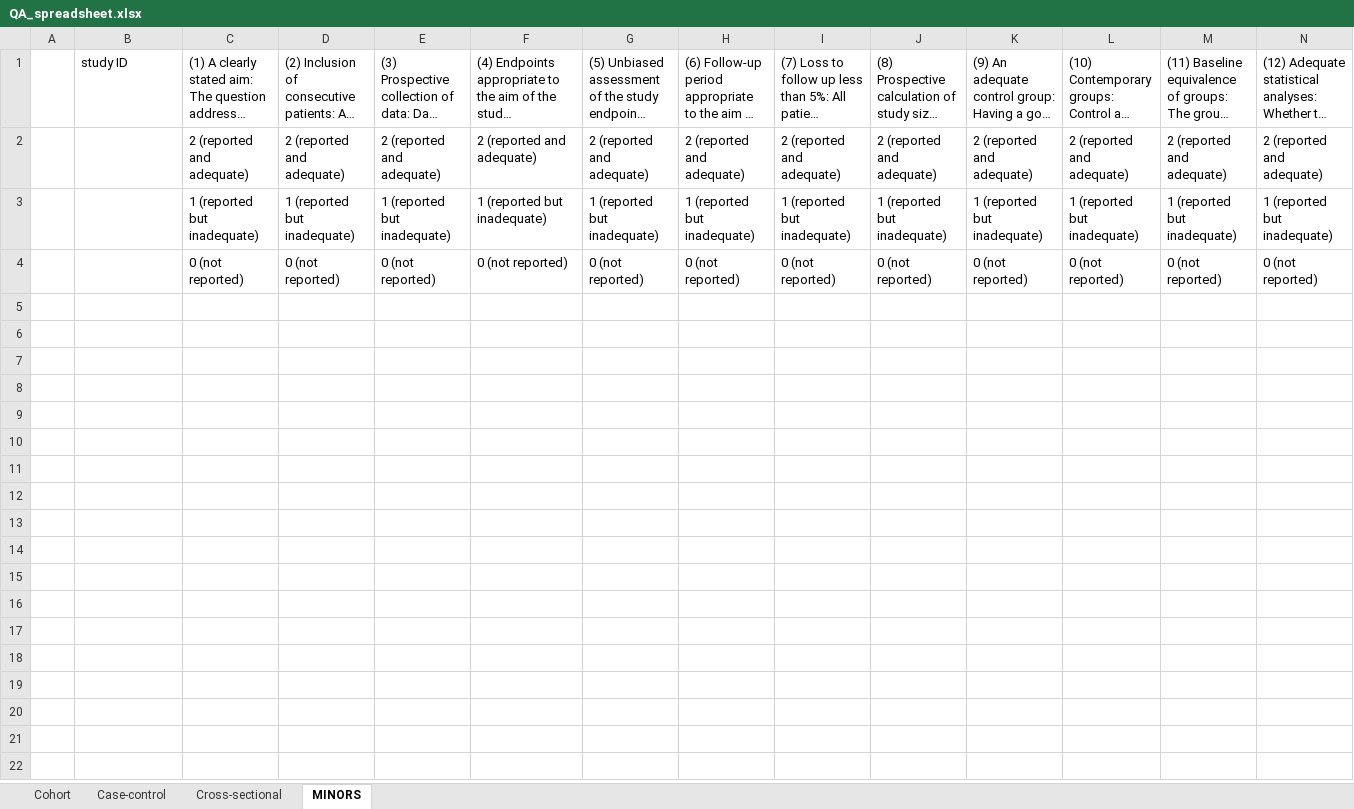
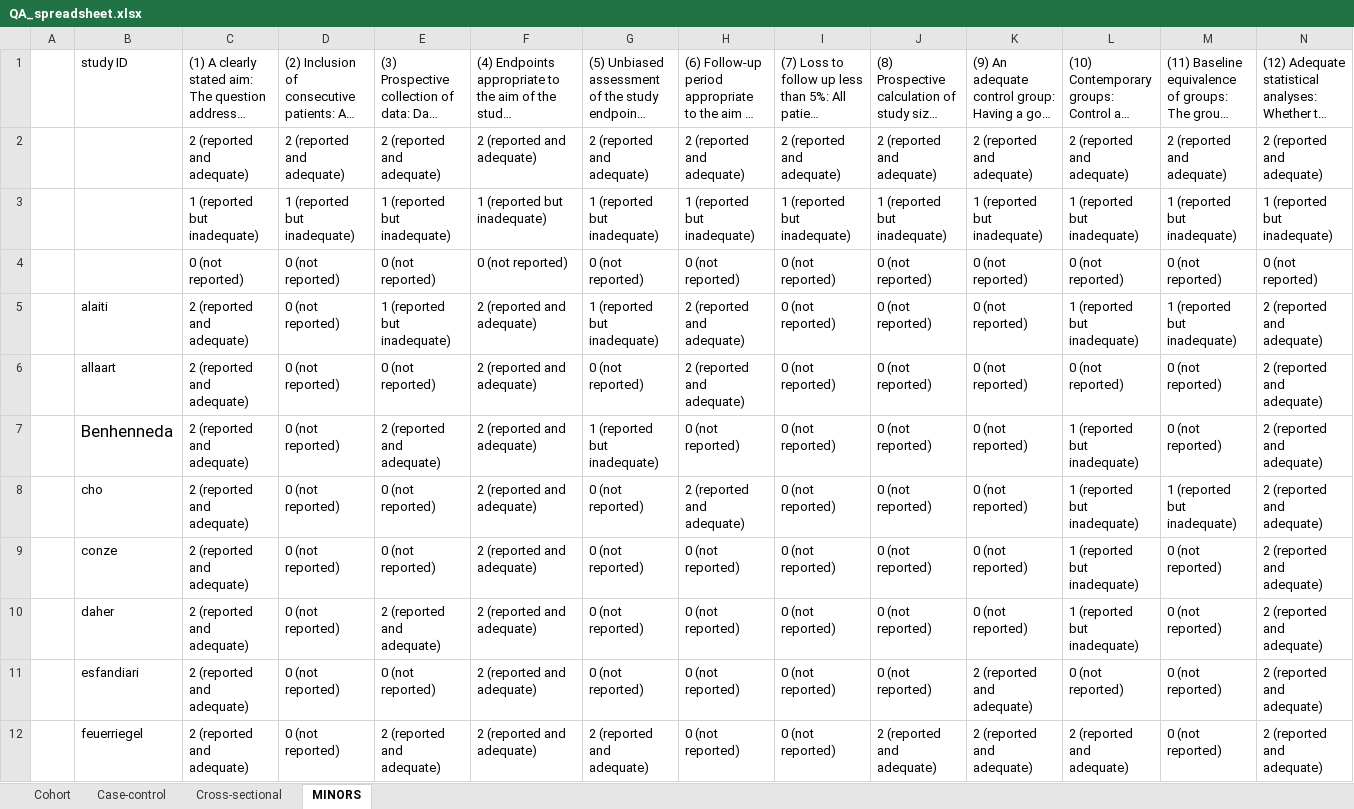
Before and after one commit to tired-Llama/bahmani-sysrev, an Excel workbook: shoulder/QA/QA_spreadsheet.xlsx, sheet MINORS, drawn as a sheet; only a part is shown; long unchanged cells end in …; values as stored, in another font and other column widths than the file's, no borders; the diff covers the shown part only; the diff names each change by its address in the sheet, - before the commit and + after, or states it on an @@ line.

```diff
--- a/shoulder/QA/QA_spreadsheet.xlsx (sheet MINORS)
+++ b/shoulder/QA/QA_spreadsheet.xlsx (sheet MINORS)
+row 5:  | alaiti | 2 (reported and adequate) | 0 (not reported) | 1 (reported but inadequate) | 2 (reported and adequate) | 1 (reported but inadequate) | 2 (reported and adequate) | 0 (not reported) | 0 (not reported) | 0 (not reported) | 1 (reported but inadequate) | 1 (reported but inadequate) | 2 (reported and adequate)
+row 6:  | allaart | 2 (reported and adequate) | 0 (not reported) | 0 (not reported) | 2 (reported and adequate) | 0 (not reported) | 2 (reported and adequate) | 0 (not reported) | 0 (not reported) | 0 (not reported) | 0 (not reported) | 0 (not reported) | 2 (reported and adequate)
+row 7:  | Benhenneda | 2 (reported and adequate) | 0 (not reported) | 2 (reported and adequate) | 2 (reported and adequate) | 1 (reported but inadequate) | 0 (not reported) | 0 (not reported) | 0 (not reported) | 0 (not reported) | 1 (reported but inadequate) | 0 (not reported) | 2 (reported and adequate)
+row 8:  | cho | 2 (reported and adequate) | 0 (not reported) | 0 (not reported) | 2 (reported and adequate) | 0 (not reported) | 2 (reported and adequate) | 0 (not reported) | 0 (not reported) | 0 (not reported) | 1 (reported but inadequate) | 1 (reported but inadequate) | 2 (reported and adequate)
+row 9:  | conze | 2 (reported and adequate) | 0 (not reported) | 0 (not reported) | 2 (reported and adequate) | 0 (not reported) | 0 (not reported) | 0 (not reported) | 0 (not reported) | 0 (not reported) | 1 (reported but inadequate) | 0 (not reported) | 2 (reported and adequate)
+row 10:  | daher | 2 (reported and adequate) | 0 (not reported) | 2 (reported and adequate) | 2 (reported and adequate) | 0 (not reported) | 0 (not reported) | 0 (not reported) | 0 (not reported) | 0 (not reported) | 1 (reported but inadequate) | 0 (not reported) | 2 (reported and adequate)
+row 11:  | esfandiari | 2 (reported and adequate) | 0 (not reported) | 0 (not reported) | 2 (reported and adequate) | 0 (not reported) | 0 (not reported) | 0 (not reported) | 0 (not reported) | 2 (reported and adequate) | 0 (not reported) | 0 (not reported) | 2 (reported and adequate)
+row 12:  | feuerriegel | 2 (reported and adequate) | 0 (not reported) | 2 (reported and adequate) | 2 (reported and adequate) | 2 (reported and adequate) | 0 (not reported) | 0 (not reported) | 2 (reported and adequate) | 2 (reported and adequate) | 2 (reported and adequate) | 0 (not reported) | 2 (reported and adequate)
```
Also changed, not shown: 8 added rows elsewhere in this sheet, 5 other files.
